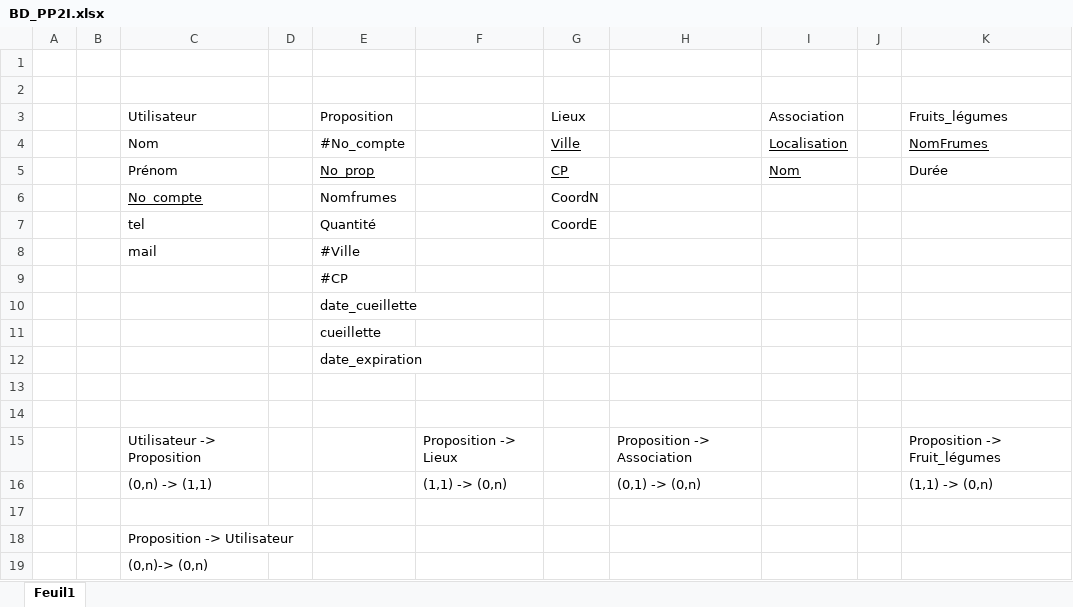
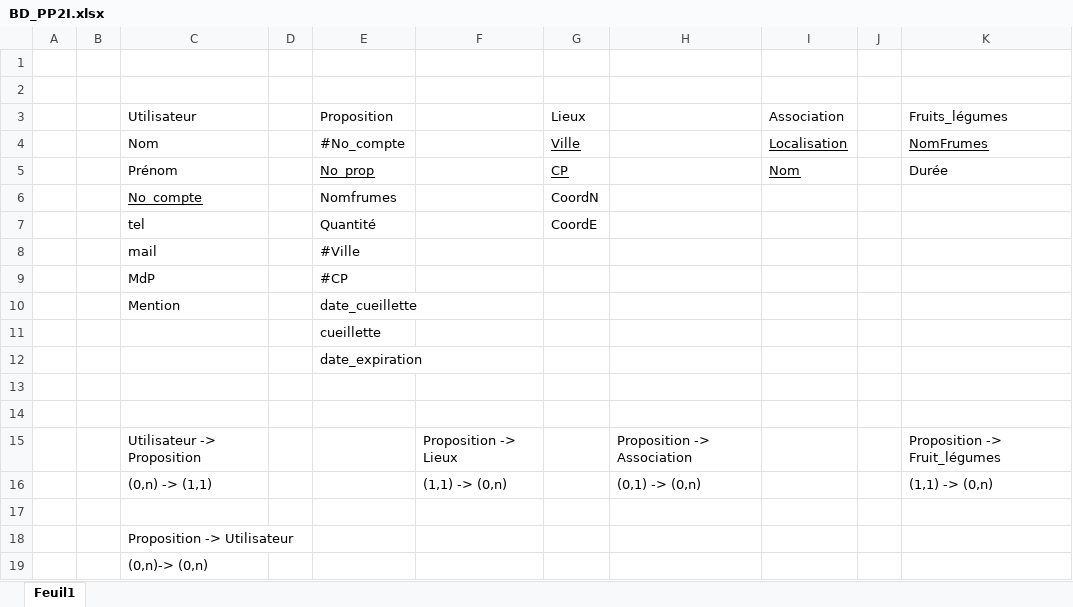
Before and after one commit to AurelieDemure/Opti-Fruits, an Excel workbook: Documents_Appli/BD_PP2I.xlsx, sheet Feuil1, drawn as a sheet; values as stored, in another font and other column widths than the file's, no borders; table styles not drawn; the diff names each change by its address in the sheet, - before the commit and + after, or states it on an @@ line.

Commit message:
BD modifiée

```diff
--- a/Documents_Appli/BD_PP2I.xlsx (sheet Feuil1)
+++ b/Documents_Appli/BD_PP2I.xlsx (sheet Feuil1)
-C9 (Utilisateur): (empty)
+C9 (Utilisateur): MdP
-C10 (Utilisateur): (empty)
+C10 (Utilisateur): Mention
```
